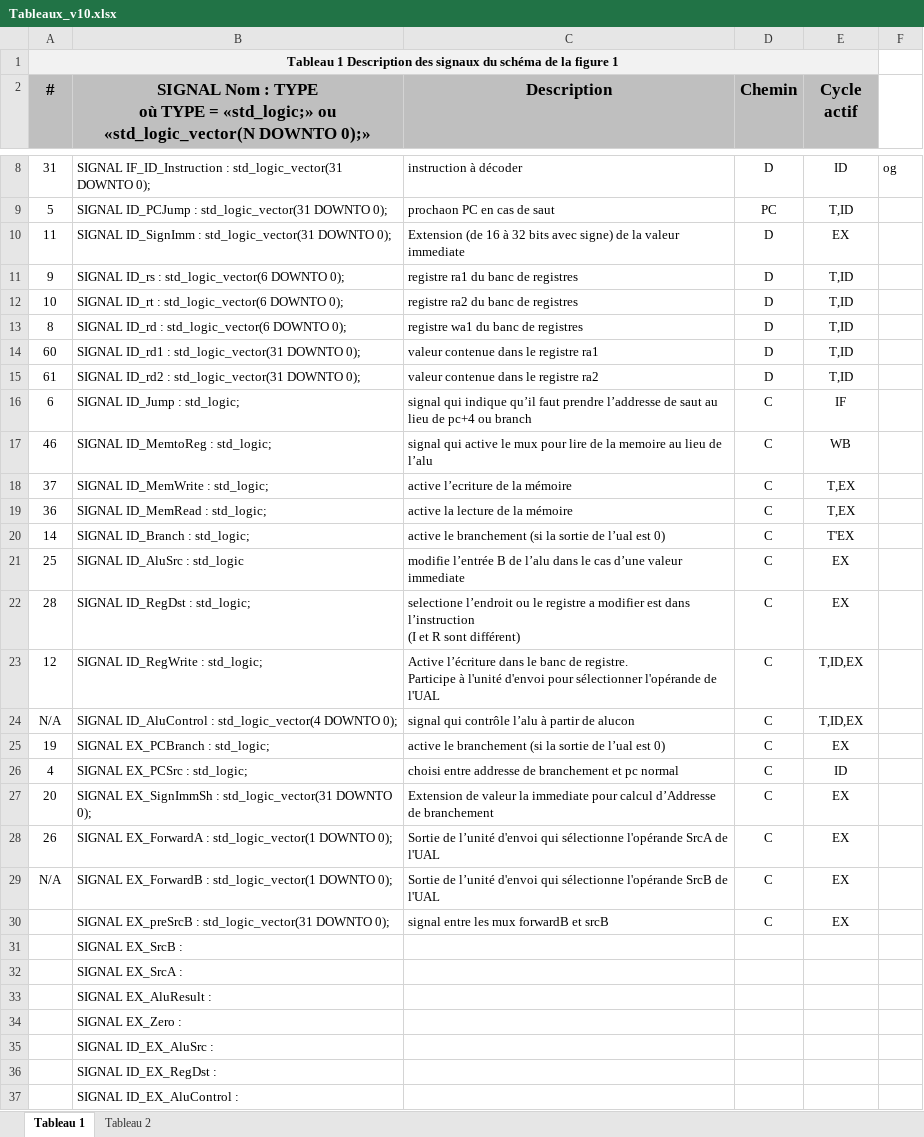
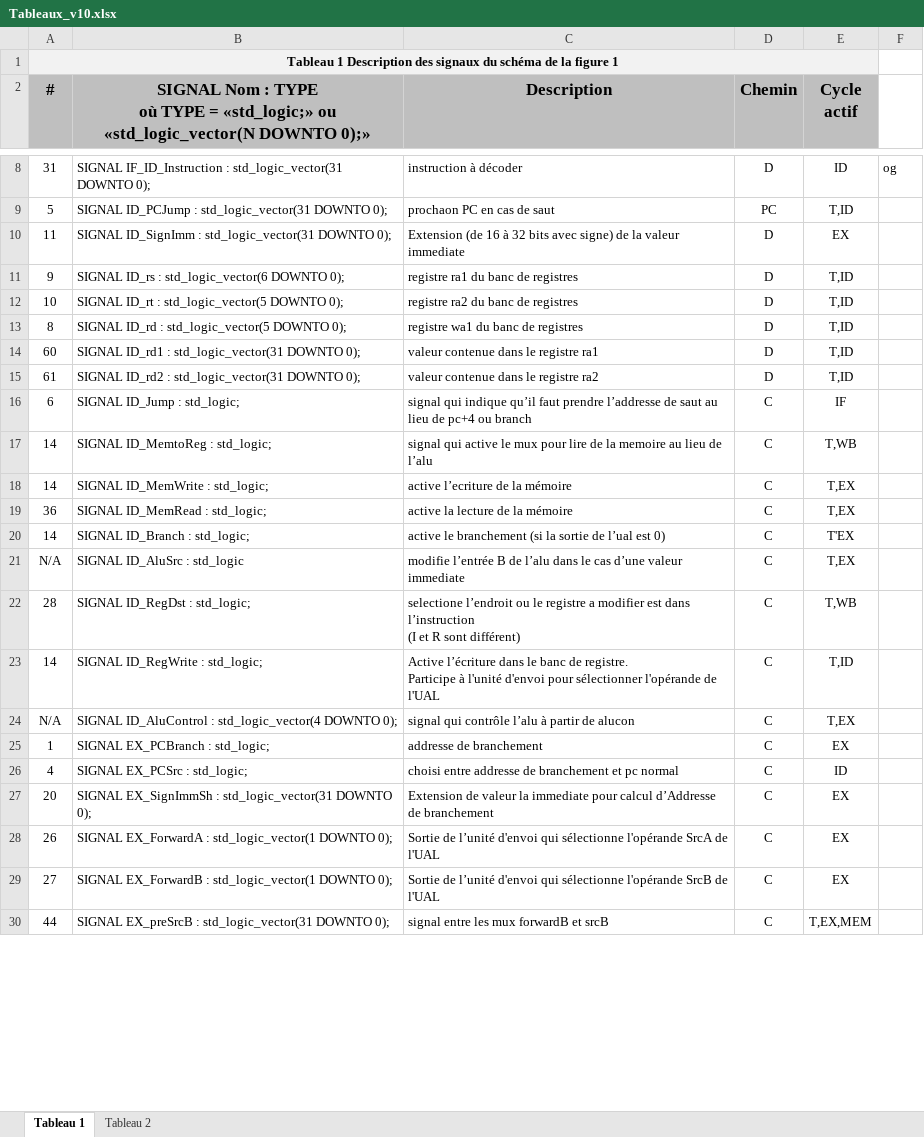
Before and after one commit to pascaldube01/ELE344_lab3, an Excel workbook: Tableaux_v10.xlsx, sheet Tableau 1, drawn as a sheet; only a part is shown, gaps mark what is left out; values as stored, in another font and other column widths than the file's, no borders; removed rows and columns are numbered as before the commit, all else as after; the diff covers the shown part only; the diff names each change by its address in the sheet, - before the commit and + after, or states it on an @@ line.

Commit message:
finalisé prepa 1

```diff
--- a/Tableaux_v10.xlsx (sheet Tableau 1)
+++ b/Tableaux_v10.xlsx (sheet Tableau 1)
-B12: SIGNAL ID_rt : std_logic_vector(6 DOWNTO 0);
+B12: SIGNAL ID_rt : std_logic_vector(5 DOWNTO 0);
-B13: SIGNAL ID_rd : std_logic_vector(6 DOWNTO 0);
+B13: SIGNAL ID_rd : std_logic_vector(5 DOWNTO 0);
-A17 (#): 46
+A17 (#): 14
-E17 (Cycle actif): WB
+E17 (Cycle actif): T,WB
-A18 (#): 37
+A18 (#): 14
-A21 (#): 25
+A21 (#): N/A
-E21 (Cycle actif): EX
+E21 (Cycle actif): T,EX
-E22 (Cycle actif): EX
+E22 (Cycle actif): T,WB
-A23 (#): 12
+A23 (#): 14
-E23 (Cycle actif): T,ID,EX
+E23 (Cycle actif): T,ID
-E24 (Cycle actif): T,ID,EX
+E24 (Cycle actif): T,EX
-A25 (#): 19
+A25 (#): 1
-C25 (Description): active le branchement (si la sortie de l’ual est 0)
+C25 (Description): addresse de branchement
-A29 (#): N/A
+A29 (#): 27
-A30 (#): (empty)
+A30 (#): 44
-E30 (Cycle actif): EX
+E30 (Cycle actif): T,EX,MEM
-row 31:  | SIGNAL EX_SrcB :
-row 32:  | SIGNAL EX_SrcA :
-row 33:  | SIGNAL EX_AluResult :
-row 34:  | SIGNAL EX_Zero :
-row 35:  | SIGNAL ID_EX_AluSrc :
-row 36:  | SIGNAL ID_EX_RegDst :
-row 37:  | SIGNAL ID_EX_AluControl :
```
Also changed, not shown: 28 added rows, 21 removed rows and 11 edited cells elsewhere in this sheet.
